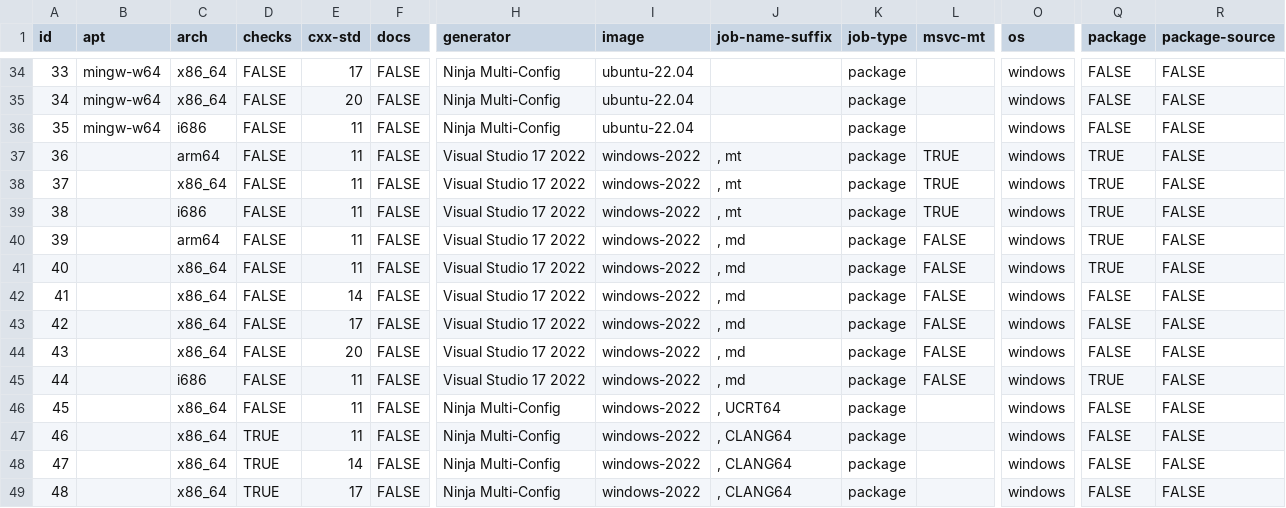
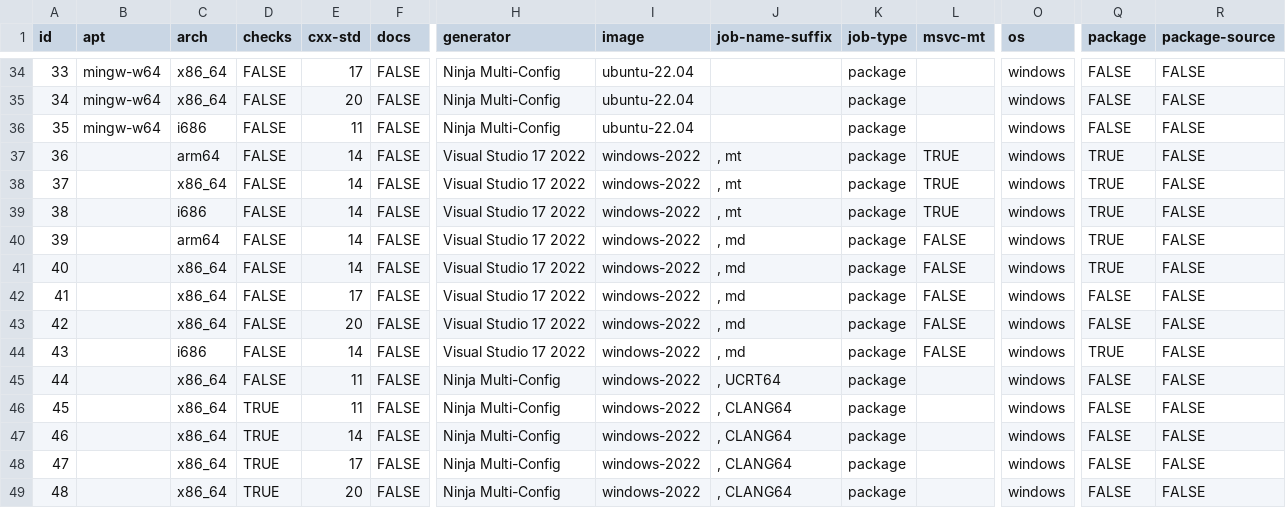
Before and after one commit to webview/webview, a CSV file: .github/workflows/build_matrix.csv, drawn as a sheet; only a part is shown, gaps mark what is left out; the shorter side is filled out with more unchanged rows; removed rows and columns are numbered as before the commit, all else as after; rows hold the shown columns only; the diff names each change by its address in the sheet, - before the commit and + after, or states it on an @@ line.

Commit message:
Remove C++11 variants for MSVC

```diff
--- a/.github/workflows/build_matrix.csv
+++ b/.github/workflows/build_matrix.csv
-E37:E41 (cxx-std): 11
+E37:E41 (cxx-std): 14
-row 42: 41 |  | x86_64 | FALSE | 14 | FALSE | Visual Studio 17 2022 | windows-2022 | , md | package | FALSE | windows | FALSE | FALSE
@@ column A (id) renumbered from row 42 down @@
-E44 (cxx-std): 11
+E44 (cxx-std): 14
```
